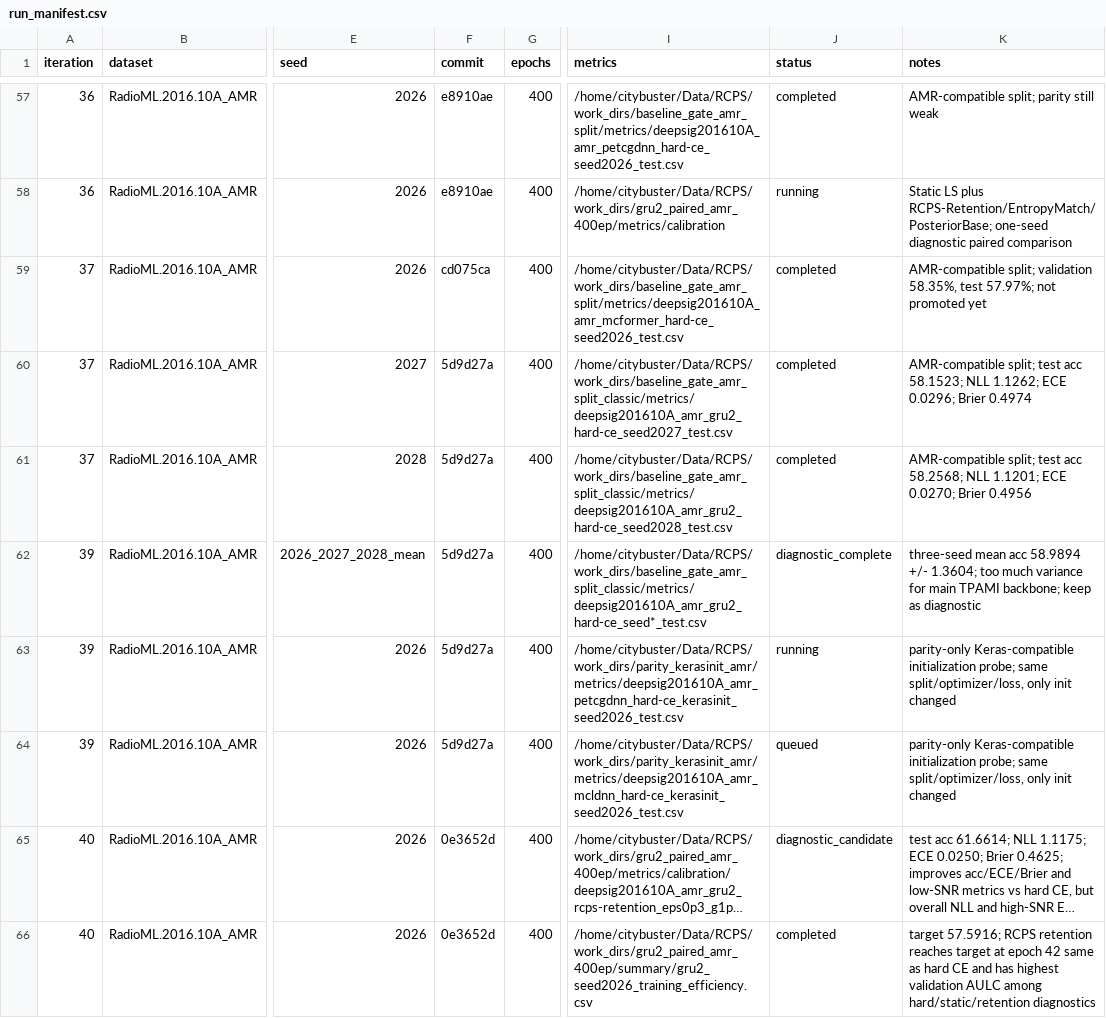
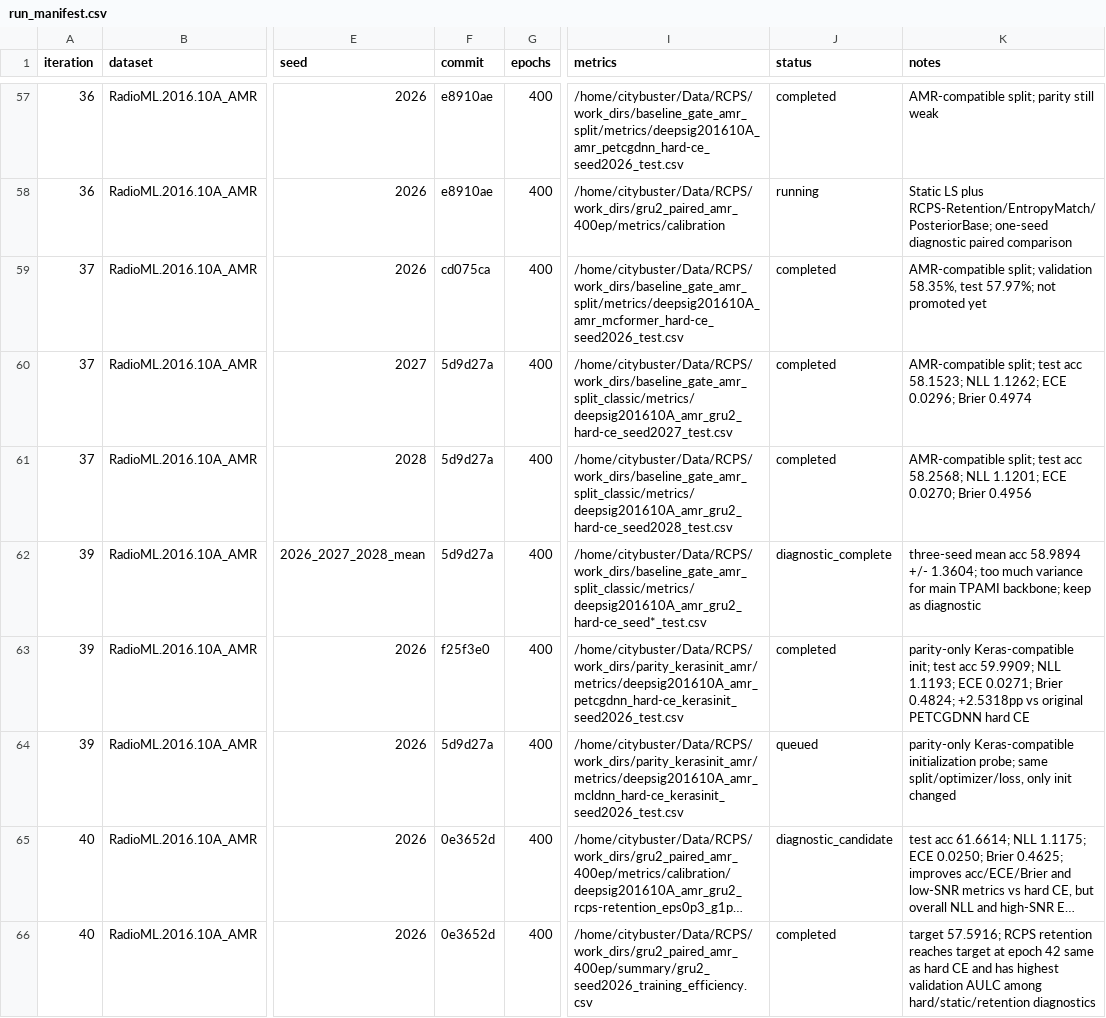
Before and after one commit to Singingkettle/ChangShuoRadioRecognition, a CSV file: docs/rcps/run_manifest.csv, drawn as a sheet; only a part is shown, gaps mark what is left out; long unchanged cells end in …; the diff names each change by its address in the sheet, - before the commit and + after, or states it on an @@ line.

Commit message:
Record PETCGDNN Keras-init parity result

```diff
--- a/docs/rcps/run_manifest.csv
+++ b/docs/rcps/run_manifest.csv
-F63 (commit): 5d9d27a
+F63 (commit): f25f3e0
-J63 (status): running
+J63 (status): completed
-K63 (notes): parity-only Keras-compatible initialization probe; same split/optimizer/loss, only init changed
+K63 (notes): parity-only Keras-compatible init; test acc 59.9909; NLL 1.1193; ECE 0.0271; Brier 0.4824; +2.5318pp vs original PETCGDNN hard CE
```
Also changed, not shown: 1 other file.
